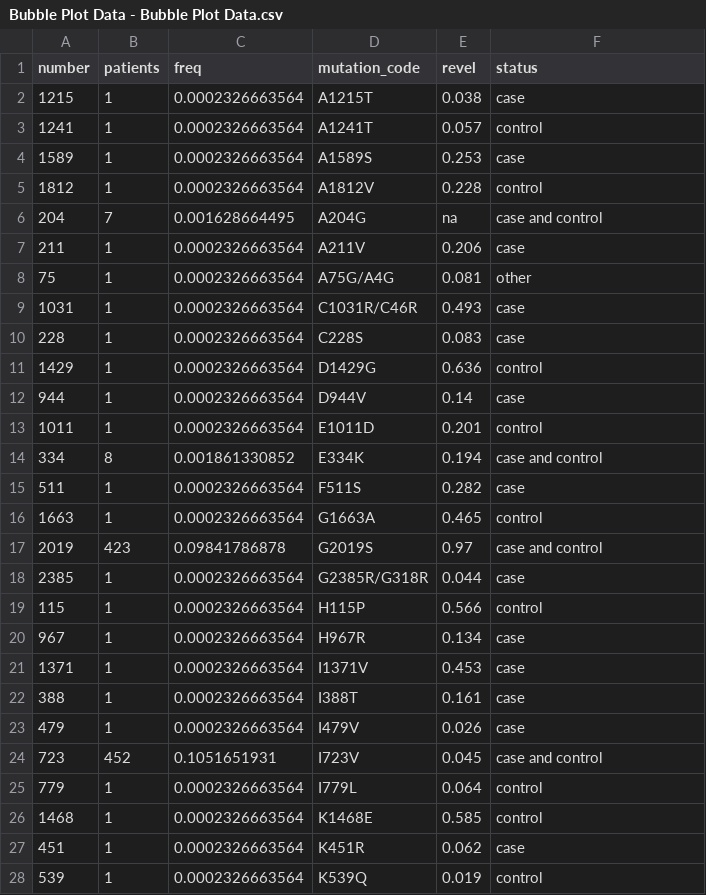
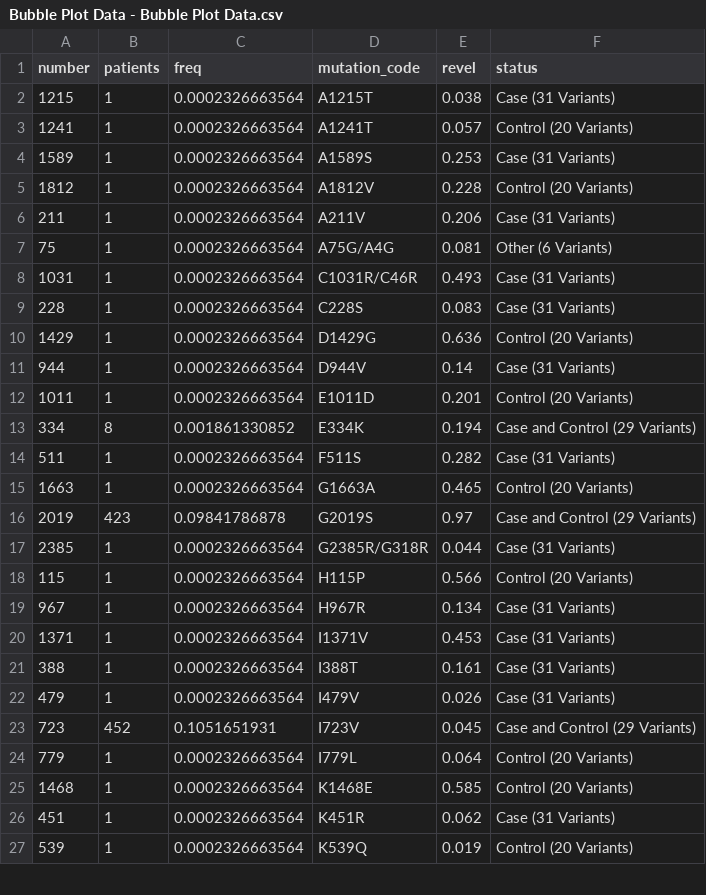
Before and after one commit to west-lab/LRRK2Figures, a CSV file: Code/Bubble Plot Data - Bubble Plot Data.csv, drawn as a sheet; only a part is shown; the diff covers the shown part only.

Commit message:
Updating plot counts

```diff
--- a/Code/Bubble Plot Data - Bubble Plot Data.csv
+++ b/Code/Bubble Plot Data - Bubble Plot Data.csv
@@ -1,28 +1,27 @@
 number,patients,freq,mutation_code,revel,status
-1215,1,0.0002326663564,A1215T,0.038,case
-1241,1,0.0002326663564,A1241T,0.057,control
-1589,1,0.0002326663564,A1589S,0.253,case
-1812,1,0.0002326663564,A1812V,0.228,control
-204,7,0.001628664495,A204G,na,case and control
-211,1,0.0002326663564,A211V,0.206,case
-75,1,0.0002326663564,A75G/A4G,0.081,other
-1031,1,0.0002326663564,C1031R/C46R,0.493,case
-228,1,0.0002326663564,C228S,0.083,case
-1429,1,0.0002326663564,D1429G,0.636,control
-944,1,0.0002326663564,D944V,0.14,case
-1011,1,0.0002326663564,E1011D,0.201,control
-334,8,0.001861330852,E334K,0.194,case and control
-511,1,0.0002326663564,F511S,0.282,case
-1663,1,0.0002326663564,G1663A,0.465,control
-2019,423,0.09841786878,G2019S,0.97,case and control
-2385,1,0.0002326663564,G2385R/G318R,0.044,case
-115,1,0.0002326663564,H115P,0.566,control
-967,1,0.0002326663564,H967R,0.134,case
-1371,1,0.0002326663564,I1371V,0.453,case
-388,1,0.0002326663564,I388T,0.161,case
-479,1,0.0002326663564,I479V,0.026,case
-723,452,0.1051651931,I723V,0.045,case and control
-779,1,0.0002326663564,I779L,0.064,control
-1468,1,0.0002326663564,K1468E,0.585,control
-451,1,0.0002326663564,K451R,0.062,case
-539,1,0.0002326663564,K539Q,0.019,control
+1215,1,0.0002326663564,A1215T,0.038,Case (31 Variants)
+1241,1,0.0002326663564,A1241T,0.057,Control (20 Variants)
+1589,1,0.0002326663564,A1589S,0.253,Case (31 Variants)
+1812,1,0.0002326663564,A1812V,0.228,Control (20 Variants)
+211,1,0.0002326663564,A211V,0.206,Case (31 Variants)
+75,1,0.0002326663564,A75G/A4G,0.081,Other (6 Variants)
+1031,1,0.0002326663564,C1031R/C46R,0.493,Case (31 Variants)
+228,1,0.0002326663564,C228S,0.083,Case (31 Variants)
+1429,1,0.0002326663564,D1429G,0.636,Control (20 Variants)
+944,1,0.0002326663564,D944V,0.14,Case (31 Variants)
+1011,1,0.0002326663564,E1011D,0.201,Control (20 Variants)
+334,8,0.001861330852,E334K,0.194,Case and Control (29 Variants)
+511,1,0.0002326663564,F511S,0.282,Case (31 Variants)
+1663,1,0.0002326663564,G1663A,0.465,Control (20 Variants)
+2019,423,0.09841786878,G2019S,0.97,Case and Control (29 Variants)
+2385,1,0.0002326663564,G2385R/G318R,0.044,Case (31 Variants)
+115,1,0.0002326663564,H115P,0.566,Control (20 Variants)
+967,1,0.0002326663564,H967R,0.134,Case (31 Variants)
+1371,1,0.0002326663564,I1371V,0.453,Case (31 Variants)
+388,1,0.0002326663564,I388T,0.161,Case (31 Variants)
+479,1,0.0002326663564,I479V,0.026,Case (31 Variants)
+723,452,0.1051651931,I723V,0.045,Case and Control (29 Variants)
+779,1,0.0002326663564,I779L,0.064,Control (20 Variants)
+1468,1,0.0002326663564,K1468E,0.585,Control (20 Variants)
+451,1,0.0002326663564,K451R,0.062,Case (31 Variants)
+539,1,0.0002326663564,K539Q,0.019,Control (20 Variants)
```
Also changed, not shown: 60 edited cells elsewhere in this file, 2 other files.
